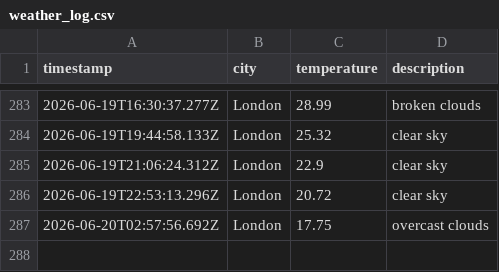
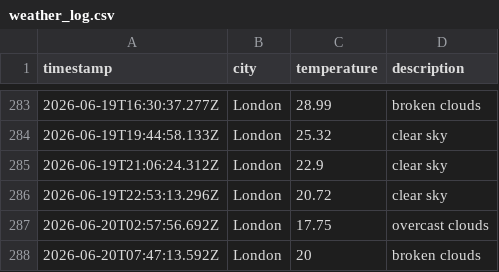
Before and after one commit to Tooba52/Weather-app-js, a CSV file: data/weather_log.csv, drawn as a sheet; only a part is shown, gaps mark what is left out.

```diff
--- a/data/weather_log.csv
+++ b/data/weather_log.csv
@@ -287 +287,2 @@ timestamp,city,temperature,description
 2026-06-20T02:57:56.692Z,London,17.75,overcast clouds
+2026-06-20T07:47:13.592Z,London,20,broken clouds
```
Also changed, not shown: 1 other file.
